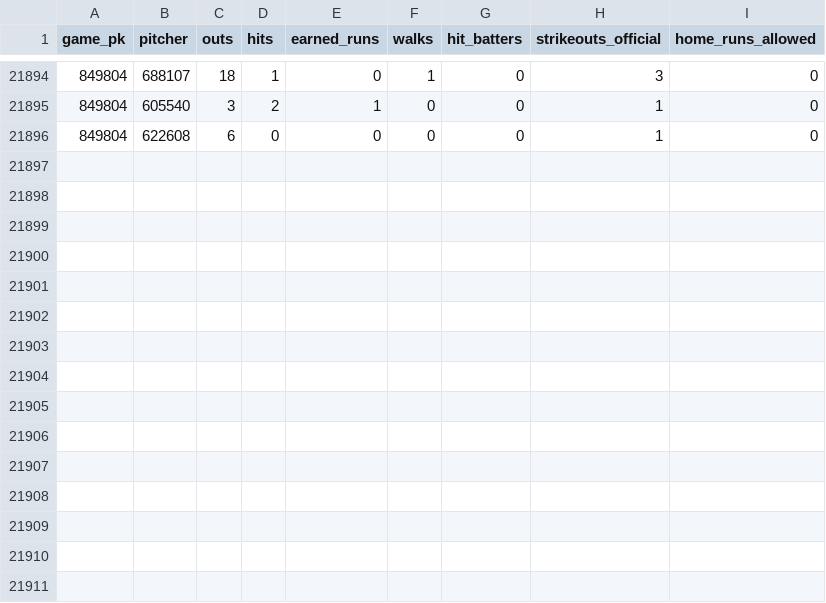
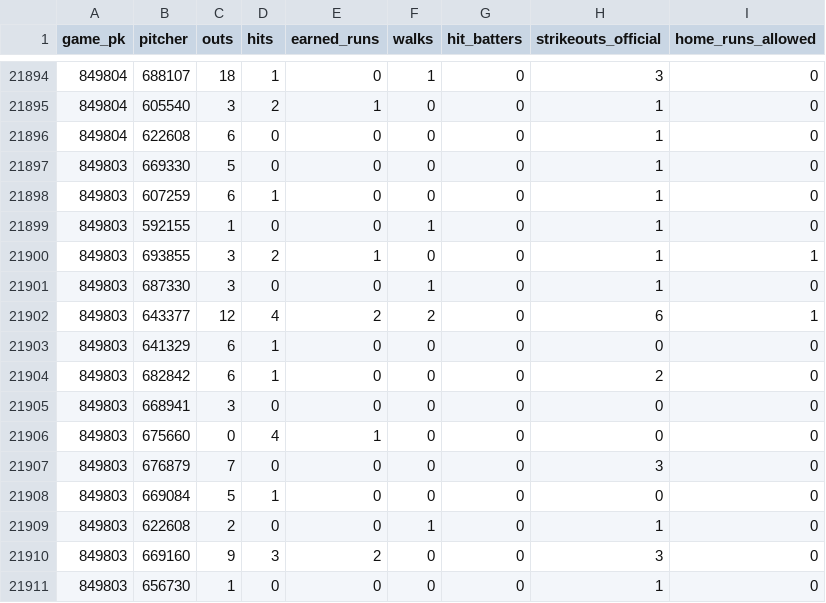
Before and after one commit to IanXiang587/Fantasy_Pitcher_Predictor, a CSV file: data/processed/pitching_targets.csv, drawn as a sheet; only a part is shown, gaps mark what is left out.

```diff
--- a/data/processed/pitching_targets.csv
+++ b/data/processed/pitching_targets.csv
@@ -21896 +21896,16 @@ game_pk,pitcher,outs,hits,earned_runs,walks,hit_batters,strikeouts_official,home
 849804,622608,6,0,0,0,0,1,0
+849803,669330,5,0,0,0,0,1,0
+849803,607259,6,1,0,0,0,1,0
+849803,592155,1,0,0,1,0,1,0
+849803,693855,3,2,1,0,0,1,1
+849803,687330,3,0,0,1,0,1,0
+849803,643377,12,4,2,2,0,6,1
+849803,641329,6,1,0,0,0,0,0
+849803,682842,6,1,0,0,0,2,0
+849803,668941,3,0,0,0,0,0,0
+849803,675660,0,4,1,0,0,0,0
+849803,676879,7,0,0,0,0,3,0
+849803,669084,5,1,0,0,0,0,0
+849803,622608,2,0,0,1,0,1,0
+849803,669160,9,3,2,0,0,3,0
+849803,656730,1,0,0,0,0,1,0
```
Also changed, not shown: data/processed/bullpen_game_features.csv, data/processed/latest_predictions.csv, 2 other files.
